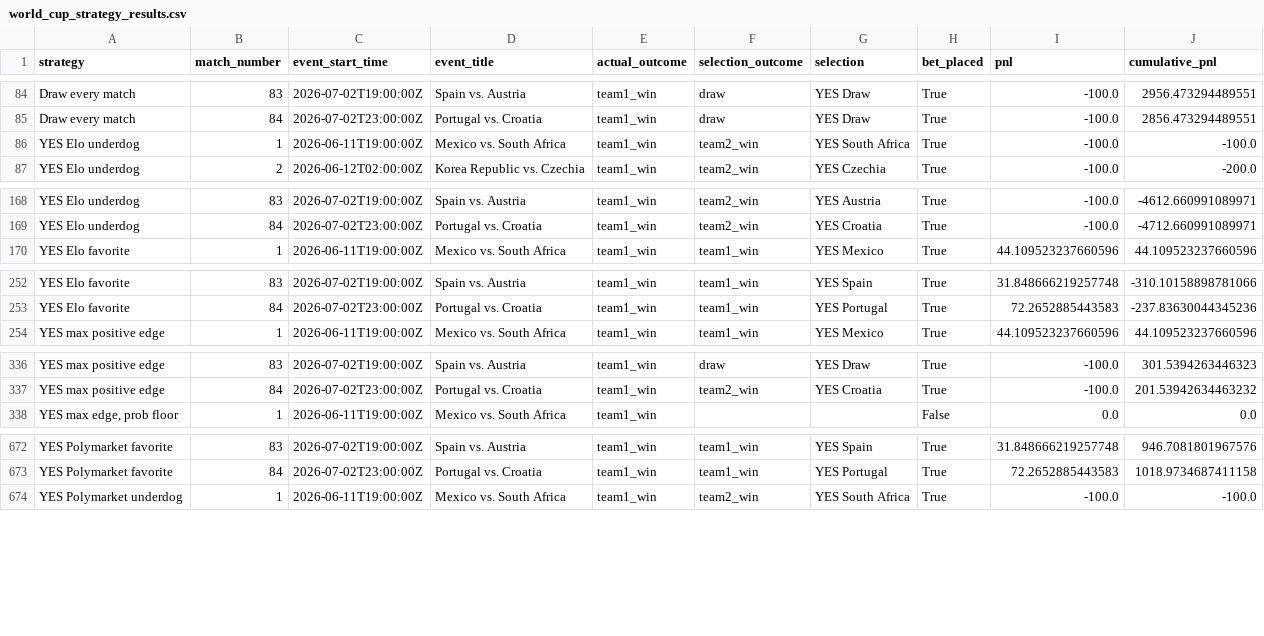
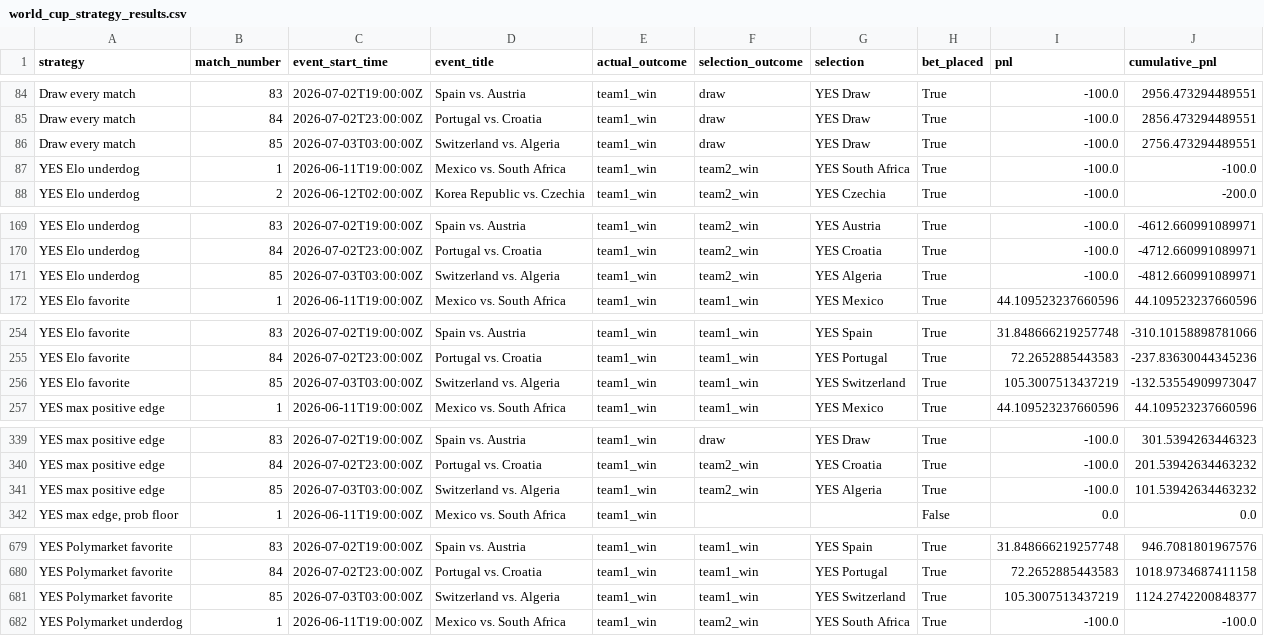
Before and after one commit to frederickpek/moirai, a CSV file: docs/data/football_elo_polymarket/world_cup_strategy_results.csv, drawn as a sheet; only a part is shown, gaps mark what is left out; the diff covers the shown part only; the diff names each change by its address in the sheet, - before the commit and + after, or states it on an @@ line.

```diff
--- a/docs/data/football_elo_polymarket/world_cup_strategy_results.csv
+++ b/docs/data/football_elo_polymarket/world_cup_strategy_results.csv
+row 86: Draw every match | 85 | 2026-07-03T03:00:00Z | Switzerland vs. Algeria | team1_win | draw | YES Draw | True | -100.0 | 2756.473294489551
+row 171: YES Elo underdog | 85 | 2026-07-03T03:00:00Z | Switzerland vs. Algeria | team1_win | team2_win | YES Algeria | True | -100.0 | -4812.660991089971
+row 256: YES Elo favorite | 85 | 2026-07-03T03:00:00Z | Switzerland vs. Algeria | team1_win | team1_win | YES Switzerland | True | 105.3007513437219 | -132.53554909973047
+row 341: YES max positive edge | 85 | 2026-07-03T03:00:00Z | Switzerland vs. Algeria | team1_win | team2_win | YES Algeria | True | -100.0 | 101.53942634463232
+row 681: YES Polymarket favorite | 85 | 2026-07-03T03:00:00Z | Switzerland vs. Algeria | team1_win | team1_win | YES Switzerland | True | 105.3007513437219 | 1124.2742200848377
```
Also changed, not shown: 12 added rows elsewhere in this file, data/cache/football_elo_polymarket/elo_2026_results.tsv, data/cache/football_elo_polymarket/elo_fixtures.tsv, 8 other files.
